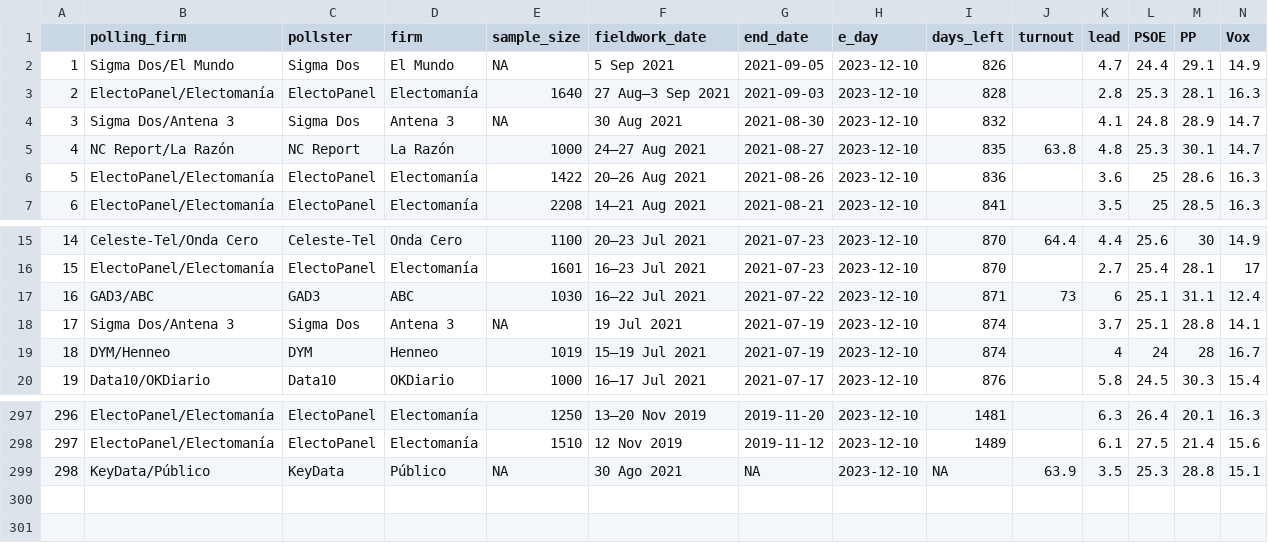
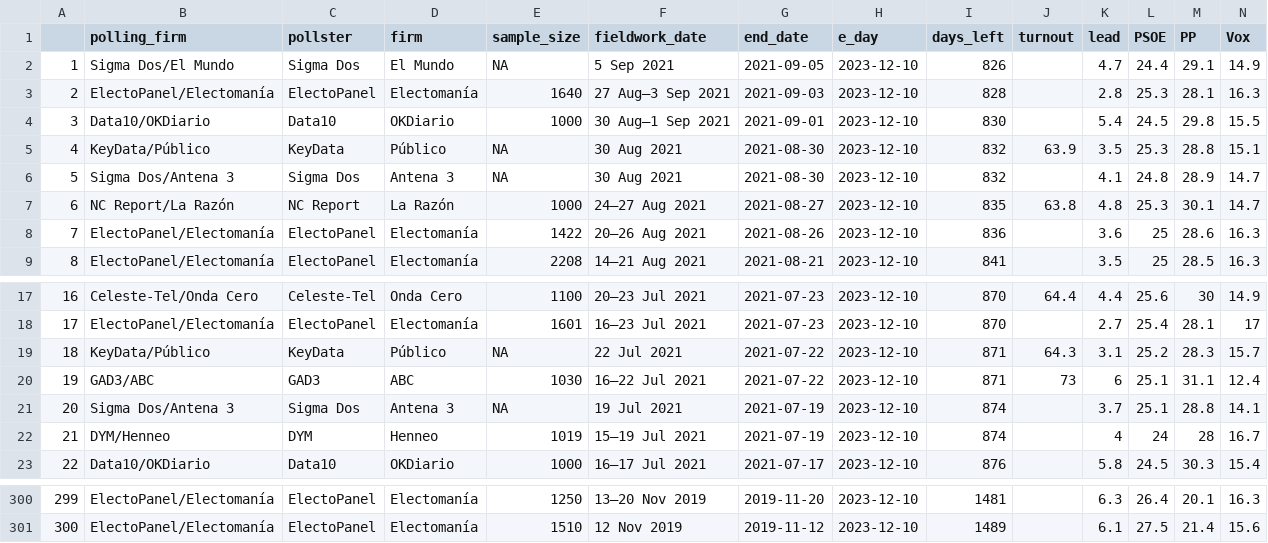
Before and after one commit to endikasatu/promedio_encuestas_esp, a CSV file: data/polls.csv, drawn as a sheet; only a part is shown, gaps mark what is left out; removed rows and columns are numbered as before the commit, all else as after; rows hold the shown columns only; the diff names each change by its address in the sheet, - before the commit and + after, or states it on an @@ line.

```diff
--- a/data/polls.csv
+++ b/data/polls.csv
+row 4: 3 | Data10/OKDiario | Data10 | OKDiario | 1000 | 30 Aug–1 Sep 2021 | 2021-09-01 | 2023-12-10 | 830 |  | 5.4 | 24.5 | 29.8 | 15.5
+row 5: 4 | KeyData/Público | KeyData | Público | NA | 30 Aug 2021 | 2021-08-30 | 2023-12-10 | 832 | 63.9 | 3.5 | 25.3 | 28.8 | 15.1
@@ column A renumbered between rows 6 and 301 @@
+row 19: 18 | KeyData/Público | KeyData | Público | NA | 22 Jul 2021 | 2021-07-22 | 2023-12-10 | 871 | 64.3 | 3.1 | 25.2 | 28.3 | 15.7
-row 299: 298 | KeyData/Público | KeyData | Público | NA | 30 Ago 2021 | NA | 2023-12-10 | NA | 63.9 | 3.5 | 25.3 | 28.8 | 15.1
```
Also changed, not shown: data/pde_plus_polls.csv, 1 other file.
